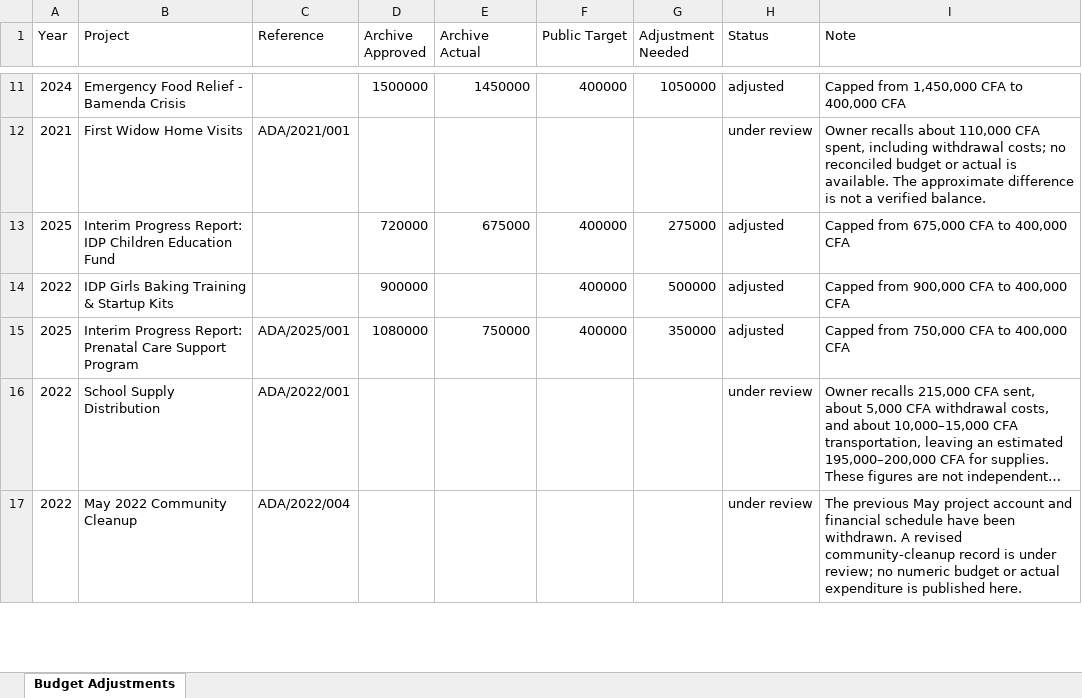
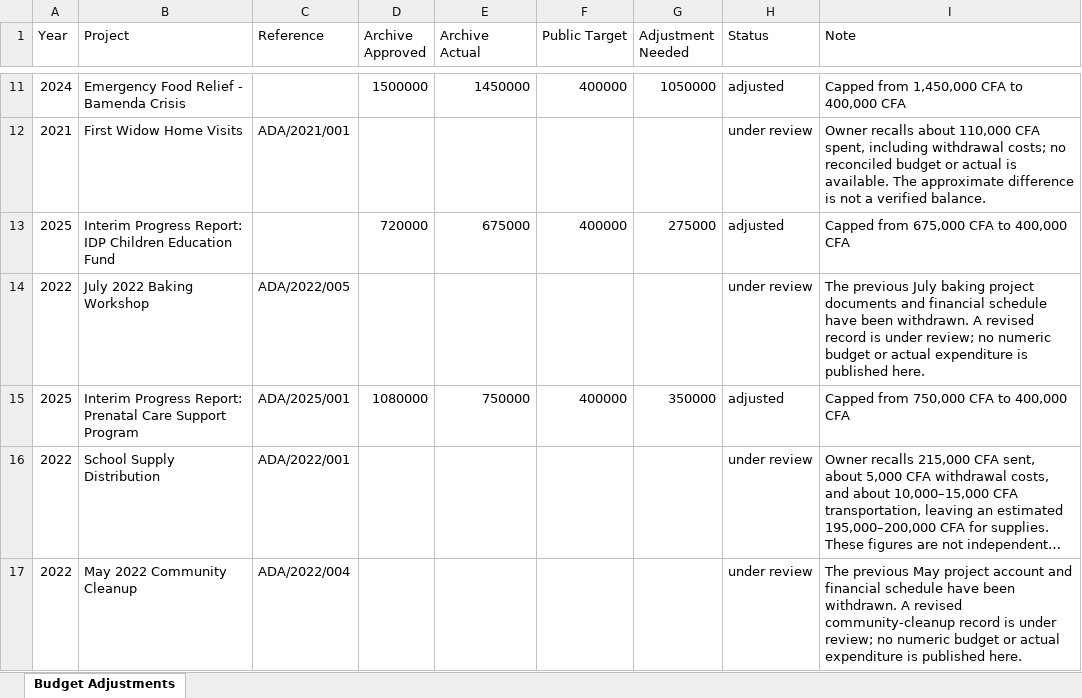
Before and after one commit to lioneltchami/ada-website, an Excel workbook: public/docs/ada-public-budget-adjustments.xlsx, sheet Budget Adjustments, drawn as a sheet; only a part is shown, gaps mark what is left out; long unchanged cells end in …; values as stored, in another font and other column widths than the file's, no borders; removed rows and columns are numbered as before the commit, all else as after; the diff names each change by its address in the sheet, - before the commit and + after, or states it on an @@ line.

```diff
--- a/public/docs/ada-public-budget-adjustments.xlsx (sheet Budget Adjustments)
+++ b/public/docs/ada-public-budget-adjustments.xlsx (sheet Budget Adjustments)
-row 14: 2022 | IDP Girls Baking Training & Startup Kits |  | 900000 |  | 400000 | 500000 | adjusted | Capped from 900,000 CFA to 400,000 CFA
+row 14: 2022 | July 2022 Baking Workshop | ADA/2022/005 |  |  |  |  | under review | The previous July baking project documents and financial schedule have been withdrawn. A revised record is under review; no numeric budget or actual expenditure is published here.
```
Also changed, not shown: public/docs/ada-project-budgets.xlsx, 17 other files.
